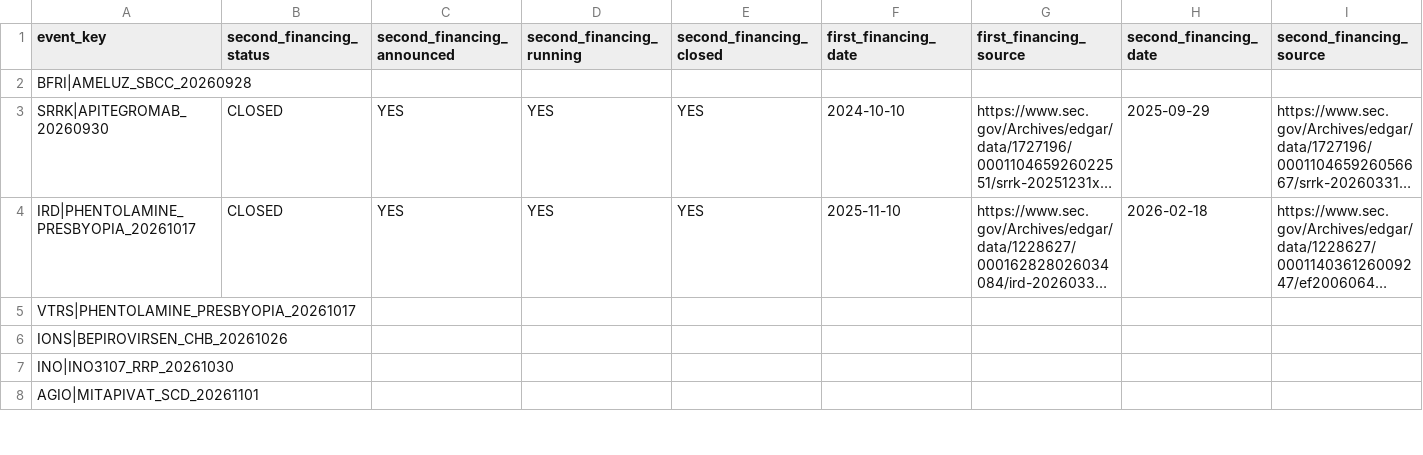
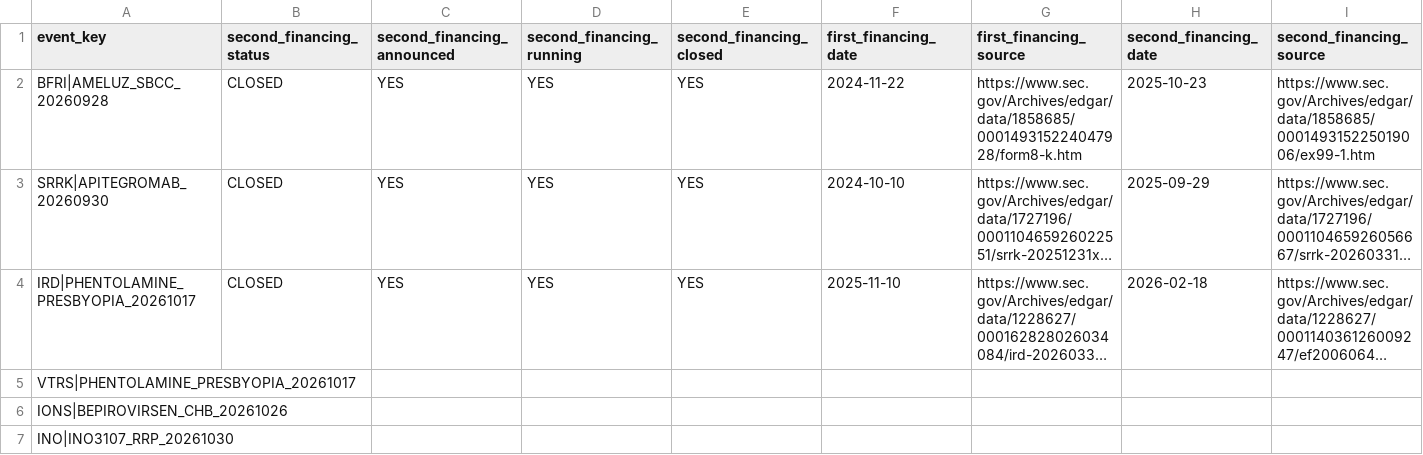
Before and after one commit to pdufa/pdufa-command-center, a CSV file: data/second_financing_status.csv, drawn as a sheet; only a part is shown; the shorter side is filled out with more unchanged rows; long unchanged cells end in …; the diff covers the shown part only; the diff names each change by its address in the sheet, - before the commit and + after, or states it on an @@ line.

Commit message:
Add Biofrontera verified second financing

```diff
--- a/data/second_financing_status.csv
+++ b/data/second_financing_status.csv
-B2 (second_financing_status): (empty)
+B2 (second_financing_status): CLOSED
-C2 (second_financing_announced): (empty)
+C2 (second_financing_announced): YES
-D2 (second_financing_running): (empty)
+D2 (second_financing_running): YES
-E2 (second_financing_closed): (empty)
+E2 (second_financing_closed): YES
-F2 (first_financing_date): (empty)
+F2 (first_financing_date): 2024-11-22
-G2 (first_financing_source): (empty)
+G2 (first_financing_source): https://www.sec.gov/Archives/edgar/data/1858685/000149315224047928/form8-k.htm
-H2 (second_financing_date): (empty)
+H2 (second_financing_date): 2025-10-23
-I2 (second_financing_source): (empty)
+I2 (second_financing_source): https://www.sec.gov/Archives/edgar/data/1858685/000149315225019006/ex99-1.htm
```
Also changed, not shown: 3 edited cells elsewhere in this file.
